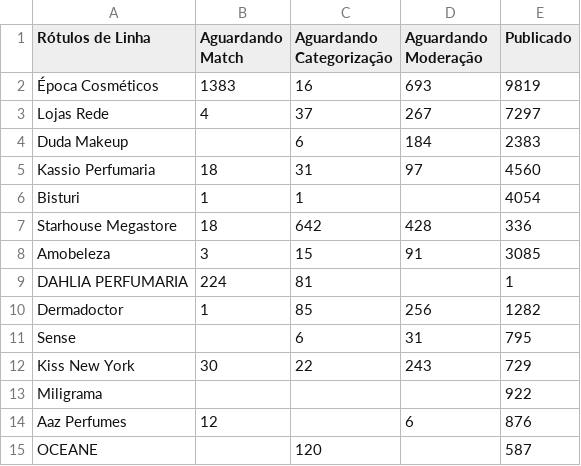
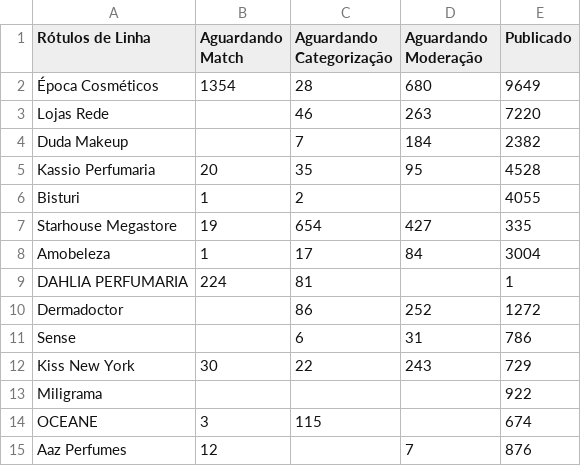
Before and after one commit to panvelinfinita/csv, a CSV file: catalog.csv, drawn as a sheet; only a part is shown; the diff covers the shown part only.

Commit message:
Update catalog.csv

```diff
--- a/catalog.csv
+++ b/catalog.csv
@@ -1,15 +1,15 @@
 Rótulos de Linha,Aguardando Match,Aguardando Categorização,Aguardando Moderação,Publicado
-Época Cosméticos,1383,16,693,9819
-Lojas Rede,4,37,267,7297
-Duda Makeup,,6,184,2383
-Kassio Perfumaria,18,31,97,4560
-Bisturi,1,1,,4054
-Starhouse Megastore,18,642,428,336
-Amobeleza,3,15,91,3085
+Época Cosméticos,1354,28,680,9649
+Lojas Rede,,46,263,7220
+Duda Makeup,,7,184,2382
+Kassio Perfumaria,20,35,95,4528
+Bisturi,1,2,,4055
+Starhouse Megastore,19,654,427,335
+Amobeleza,1,17,84,3004
  DAHLIA PERFUMARIA,224,81,,1
-Dermadoctor,1,85,256,1282
-Sense,,6,31,795
+Dermadoctor,,86,252,1272
+Sense,,6,31,786
 Kiss New York,30,22,243,729
 Miligrama,,,,922
-Aaz Perfumes,12,,6,876
-OCEANE,,120,,587
+OCEANE,3,115,,674
+Aaz Perfumes,12,,7,876
```
Also changed, not shown: 8 added rows, 8 removed rows, 2 moved rows and 15 edited cells elsewhere in this file.
